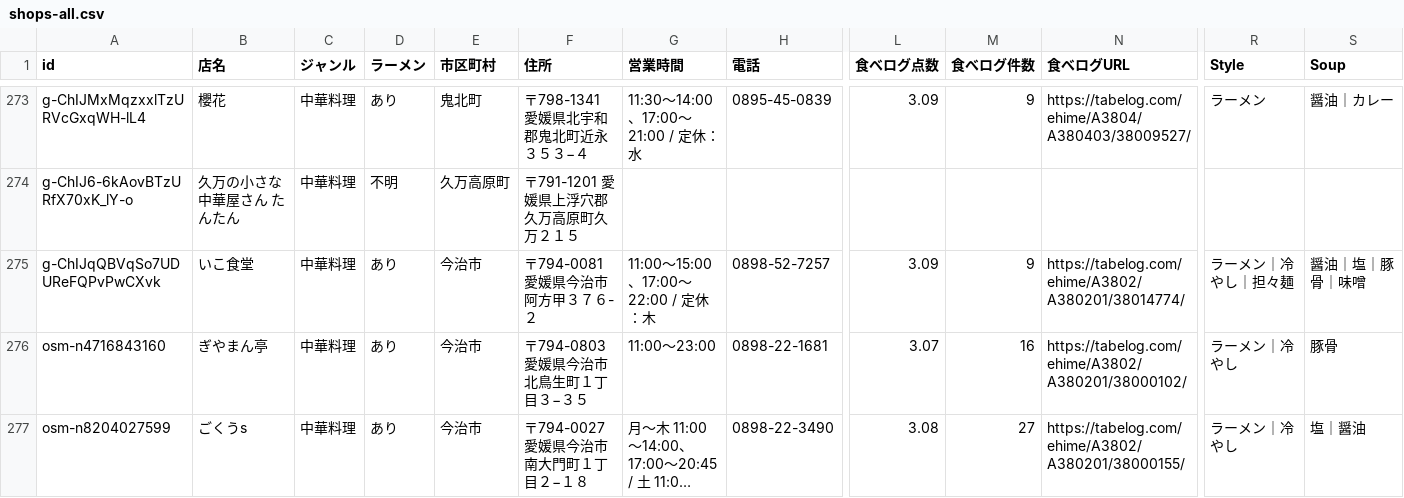
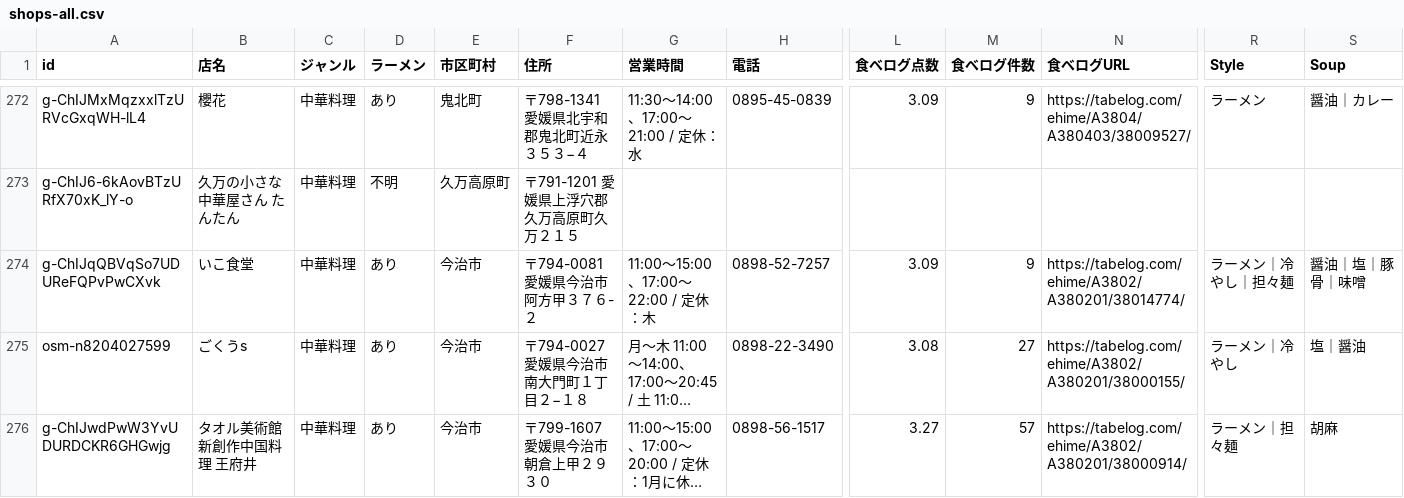
Before and after one commit to uskpn/ramen38, a CSV file: exports/shops-all.csv, drawn as a sheet; only a part is shown, gaps mark what is left out; the shorter side is filled out with more unchanged rows; long unchanged cells end in …; rows hold the shown columns only; the diff covers the shown part only; the diff names each change by its address in the sheet, - before the commit and + after, or states it on an @@ line.

```diff
--- a/exports/shops-all.csv
+++ b/exports/shops-all.csv
-row 276: osm-n4716843160 | ぎやまん亭 | 中華料理 | あり | 今治市 | 〒794-0803 愛媛県今治市北鳥生町１丁目３−３５ | 11:00〜23:00 | 0898-22-1681 | 3.07 | 16 | https://tabelog.com/ehime/A3802/A380201/38000102/ | ラーメン｜冷やし | 豚骨
```
Also changed, not shown: 2 removed rows and 3 edited cells elsewhere in this file, data/hours-sources.csv, data/tag-notes.csv, 3 other files.
